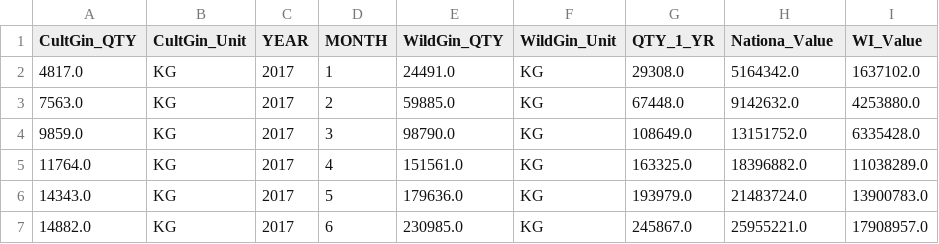
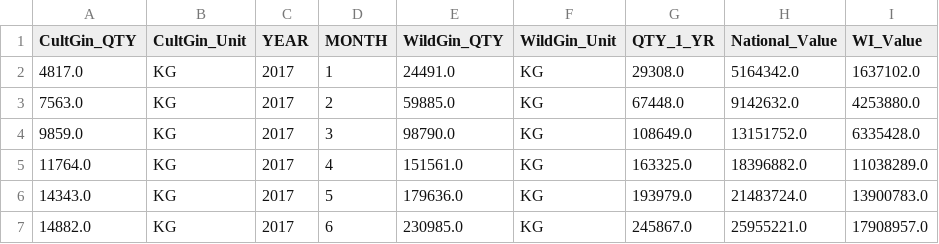
Before and after one commit to 4kaylaj/WI_Agricultural_Exports, a CSV file: Master_Gin.csv, drawn as a sheet; only a part is shown.

```diff
--- a/Master_Gin.csv
+++ b/Master_Gin.csv
@@ -1,2 +1,2 @@
-CultGin_QTY,CultGin_Unit,YEAR,MONTH,WildGin_QTY,WildGin_Unit,QTY_1_YR,Nationa_Value,WI_Value
+CultGin_QTY,CultGin_Unit,YEAR,MONTH,WildGin_QTY,WildGin_Unit,QTY_1_YR,National_Value,WI_Value
 4817.0,KG,2017,1,24491.0,KG,29308.0,5164342.0,1637102.0
```
Also changed, not shown: Corn.csv, Ginseng.csv, 28 other files.
